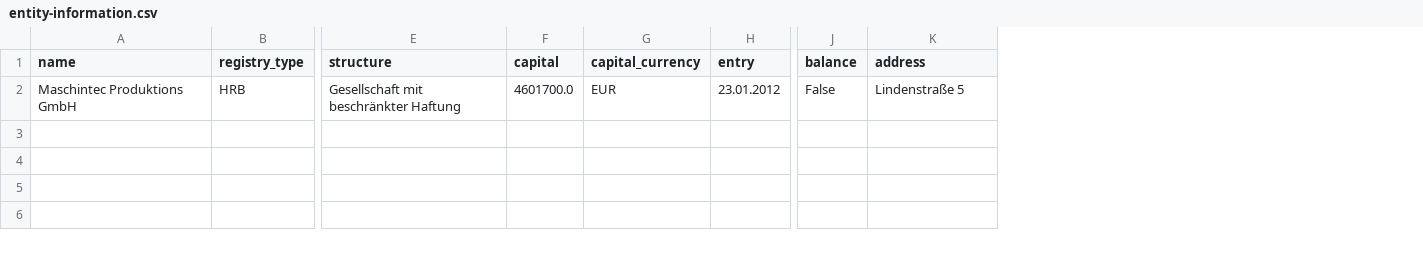
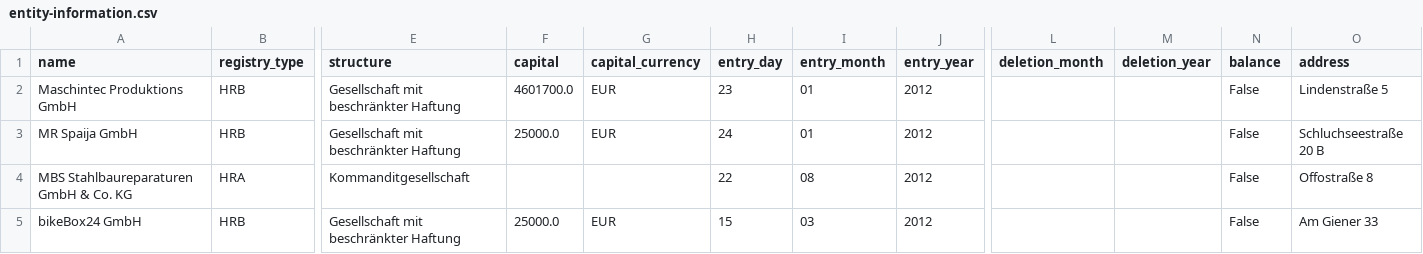
Before and after one commit to lukastrm/cr-scraper, a CSV file: data/entity-information.csv, drawn as a sheet; only a part is shown, gaps mark what is left out; removed rows and columns are numbered as before the commit, all else as after; rows hold the shown columns only; the diff names each change by its address in the sheet, - before the commit and + after, or states it on an @@ line.

```diff
--- a/data/entity-information.csv
+++ b/data/entity-information.csv
-column H (entry), row 2: 23.01.2012
+column H (entry_day), row 2: 23
+column I (entry_month), row 2: 01
+column J (entry_year), row 2: 2012
+column L (deletion_month), empty
+column M (deletion_year), empty
+row 3: MR Spaija GmbH | HRB | Gesellschaft mit beschränkter Haftung | 25000.0 | EUR | 24 | 01 | 2012 |  |  | False | Schluchseestraße 20 B
+row 4: MBS Stahlbaureparaturen GmbH & Co. KG | HRA | Kommanditgesellschaft |  |  | 22 | 08 | 2012 |  |  | False | Offostraße 8
+row 5: bikeBox24 GmbH | HRB | Gesellschaft mit beschränkter Haftung | 25000.0 | EUR | 15 | 03 | 2012 |  |  | False | Am Giener 33
```
Also changed, not shown: 5 other files.
